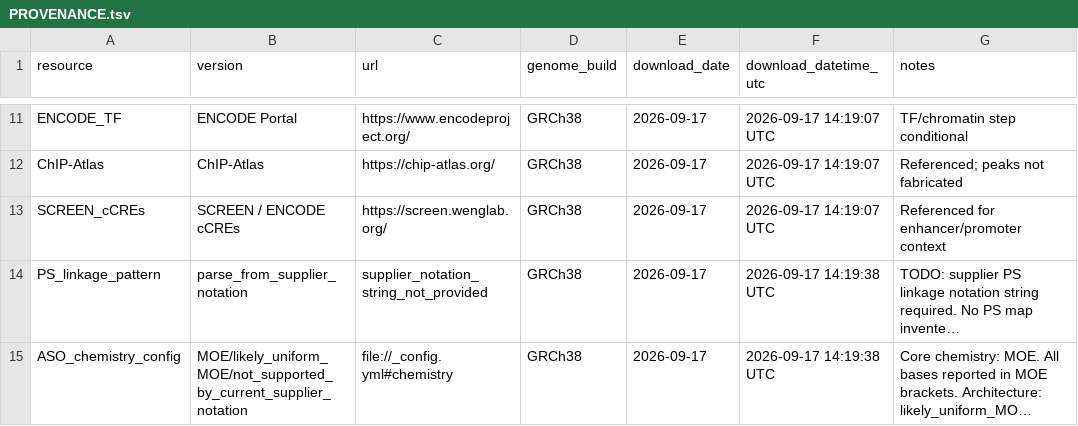
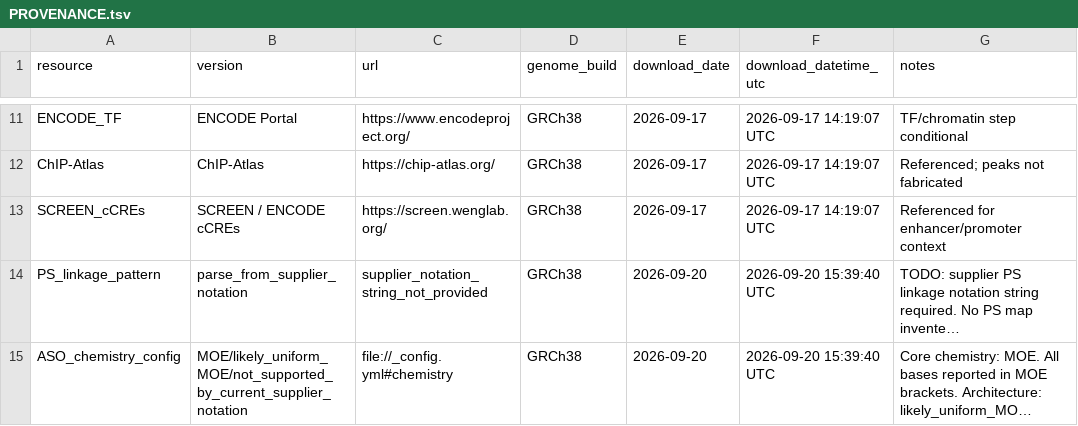
Before and after one commit to yuhua-ma/Echo_1, a TSV file: shank3-aso-mechanism/data/raw/PROVENANCE.tsv, drawn as a sheet; only a part is shown, gaps mark what is left out; long unchanged cells end in …; the diff names each change by its address in the sheet, - before the commit and + after, or states it on an @@ line.

```diff
--- a/shank3-aso-mechanism/data/raw/PROVENANCE.tsv
+++ b/shank3-aso-mechanism/data/raw/PROVENANCE.tsv
-E14:E15 (download_date): 2026-09-17
+E14:E15 (download_date): 2026-09-20
-F14:F15 (download_datetime_utc): 2026-09-17 14:19:38 UTC
+F14:F15 (download_datetime_utc): 2026-09-20 15:39:40 UTC
```
Also changed, not shown: shank3-aso-mechanism/results/06_ranked_rbps.tsv, shank3-aso-mechanism/results/07_mechanism_hypotheses.tsv, 13 other files.
